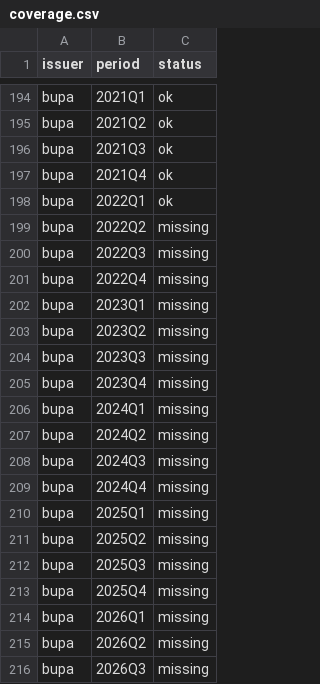
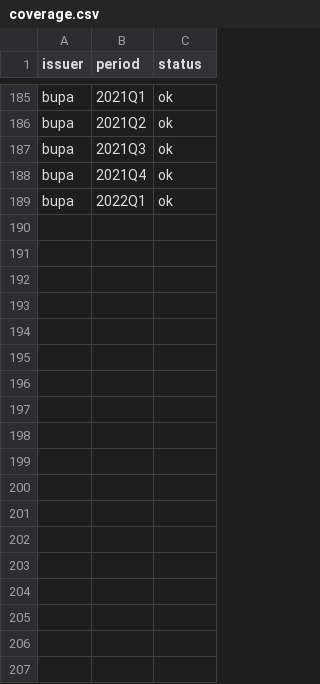
Before and after one commit to IgnacioMendozaRojas/Chile-clinics-benchmark, a CSV file: data/processed/coverage.csv, drawn as a sheet; only a part is shown, gaps mark what is left out; the diff covers the shown part only; the diff names each change by its address in the sheet, - before the commit and + after, or states it on an @@ line.

```diff
--- a/data/processed/coverage.csv
+++ b/data/processed/coverage.csv
-row 199: bupa | 2022Q2 | missing
-row 200: bupa | 2022Q3 | missing
-row 201: bupa | 2022Q4 | missing
-row 202: bupa | 2023Q1 | missing
-row 203: bupa | 2023Q2 | missing
-row 204: bupa | 2023Q3 | missing
-row 205: bupa | 2023Q4 | missing
-row 206: bupa | 2024Q1 | missing
-row 207: bupa | 2024Q2 | missing
-row 208: bupa | 2024Q3 | missing
-row 209: bupa | 2024Q4 | missing
-row 210: bupa | 2025Q1 | missing
-row 211: bupa | 2025Q2 | missing
-row 212: bupa | 2025Q3 | missing
-row 213: bupa | 2025Q4 | missing
-row 214: bupa | 2026Q1 | missing
-row 215: bupa | 2026Q2 | missing
-row 216: bupa | 2026Q3 | missing
```
Also changed, not shown: 9 removed rows and 1 edited cell elsewhere in this file, data/processed/indicators.csv, data/processed/notes.csv, 4 other files.
